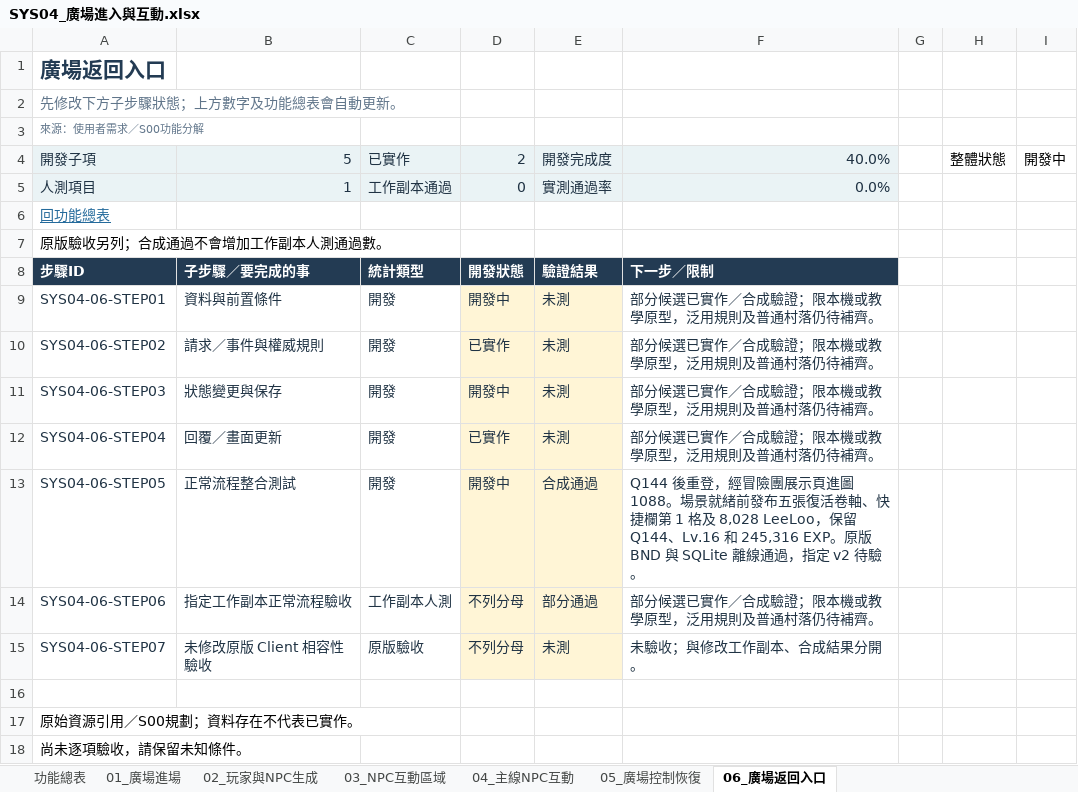
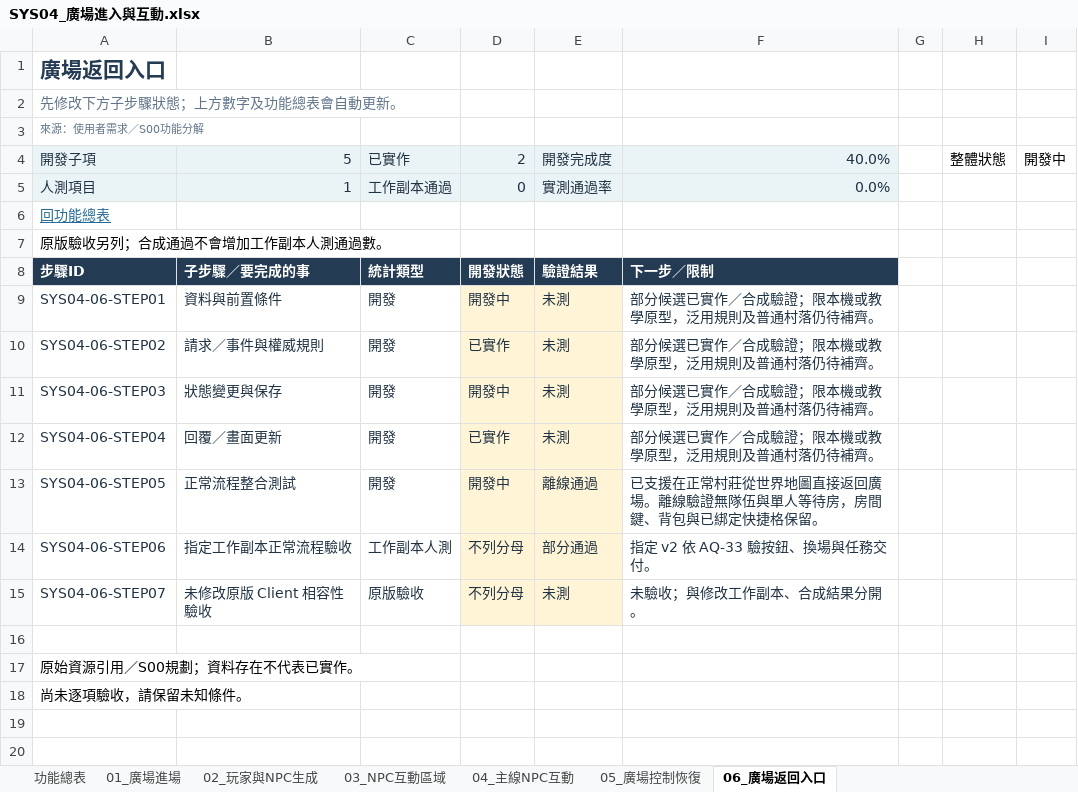
Before and after one commit to we88ec3-prog/ttr_anal_multi, an Excel workbook: workbooks/tartaros-kr/functional-roadmap/SYS04_廣場進入與互動.xlsx, sheet 06_廣場返回入口, drawn as a sheet; values as stored, in another font and other column widths than the file's, no borders; conditional formats and table styles not drawn; the diff names each change by its address in the sheet, - before the commit and + after, or states it on an @@ line.

```diff
--- a/workbooks/tartaros-kr/functional-roadmap/SYS04_廣場進入與互動.xlsx (sheet 06_廣場返回入口)
+++ b/workbooks/tartaros-kr/functional-roadmap/SYS04_廣場進入與互動.xlsx (sheet 06_廣場返回入口)
-E13: 合成通過
+E13: 離線通過
-F13: Q144 後重登，經冒險團展示頁進圖 1088。場景就緒前發布五張復活卷軸、快捷欄第 1 格及 8,028 LeeLoo，保留 Q144、Lv.16 和 245,316 EXP。原版 BND 與 SQLite 離線通過，指定 v2 待驗。
+F13: 已支援在正常村莊從世界地圖直接返回廣場。離線驗證無隊伍與單人等待房，房間鍵、背包與已綁定快捷格保留。
-F14: 部分候選已實作／合成驗證；限本機或教學原型，泛用規則及普通村落仍待補齊。
+F14: 指定 v2 依 AQ-33 驗按鈕、換場與任務交付。
```
Also changed, not shown: sheet 功能總表, workbooks/tartaros-kr/06_測試驗收.xlsx, workbooks/tartaros-kr/functional-roadmap/00_開發功能總表.xlsx, 13 other files.
